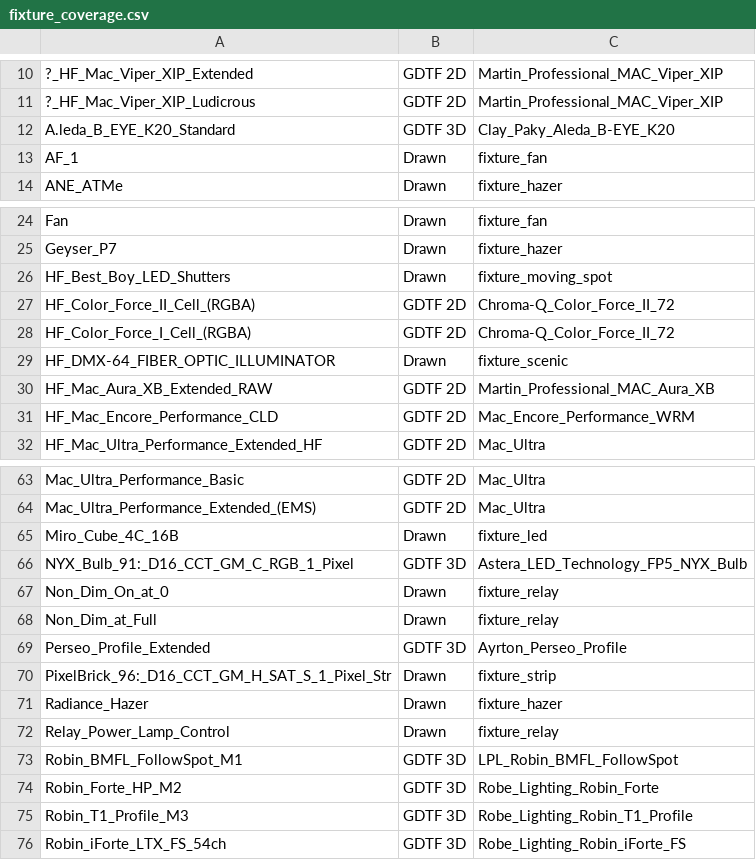
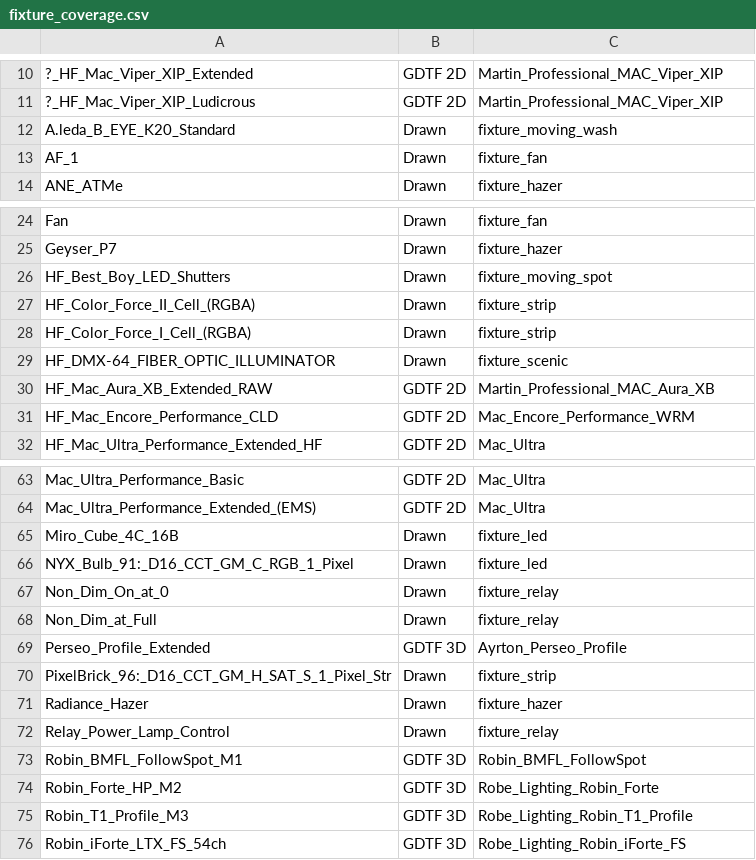
Before and after one commit to HFreni/eos-symbols, a CSV file: fixture_coverage.csv, drawn as a sheet; only a part is shown, gaps mark what is left out; the diff covers the shown part only; the diff names each change by its address in the sheet, - before the commit and + after, or states it on an @@ line.

Commit message:
Add ACME Hyperzone, Impression X5 and Solaris Flare Q+; fixture request instructions
Three new symbols built from GDTF meshes, plus a fixture-request issue
template and a README section explaining that a symbol can only be built
when the published data actually carries geometry.

```diff
--- a/fixture_coverage.csv
+++ b/fixture_coverage.csv
-B12: GDTF 3D
+B12: Drawn
-C12: Clay_Paky_Aleda_B-EYE_K20
+C12: fixture_moving_wash
-B27:B28: GDTF 2D
+B27:B28: Drawn
-C27:C28: Chroma-Q_Color_Force_II_72
+C27:C28: fixture_strip
-B66: GDTF 3D
+B66: Drawn
-C66: Astera_LED_Technology_FP5_NYX_Bulb
+C66: fixture_led
-C73: LPL_Robin_BMFL_FollowSpot
+C73: Robin_BMFL_FollowSpot
```
Also changed, not shown: 27 edited cells elsewhere in this file, manifest.csv, 6 other files.
